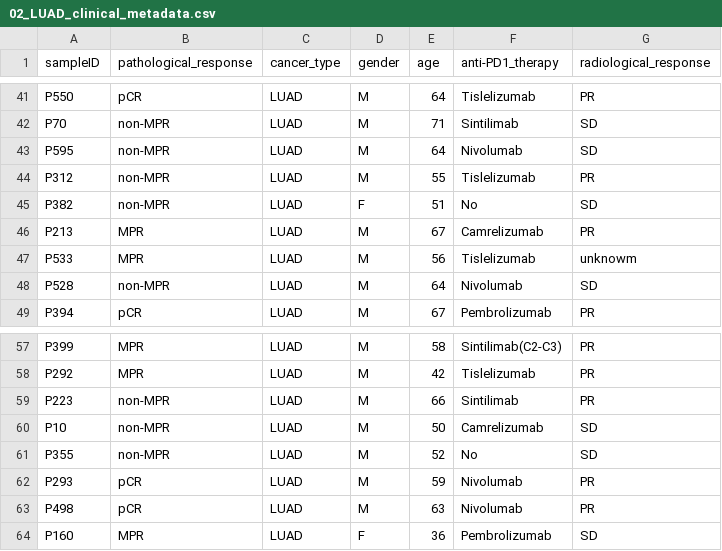
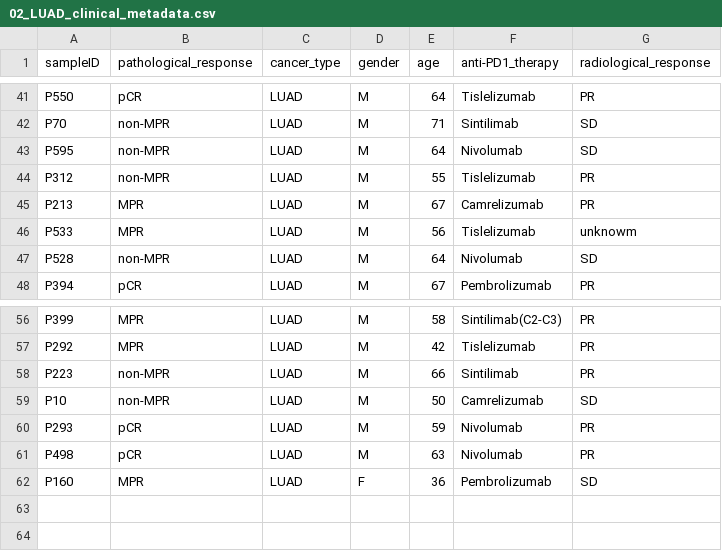
Before and after one commit to yasmina-bioinfo/TAM_CD8_LUAD_LUSC_scRNAseq, a CSV file: Results/Bloc0_DataPrep/Tables/02_LUAD_clinical_metadata.csv, drawn as a sheet; only a part is shown, gaps mark what is left out; the diff names each change by its address in the sheet, - before the commit and + after, or states it on an @@ line.

```diff
--- a/Results/Bloc0_DataPrep/Tables/02_LUAD_clinical_metadata.csv
+++ b/Results/Bloc0_DataPrep/Tables/02_LUAD_clinical_metadata.csv
-row 45: P382 | non-MPR | LUAD | F | 51 | No | SD
-row 61: P355 | non-MPR | LUAD | M | 52 | No | SD
```
Also changed, not shown: Results/Bloc0_DataPrep/Tables/02_LUSC_clinical_metadata.csv, 13 other files.
